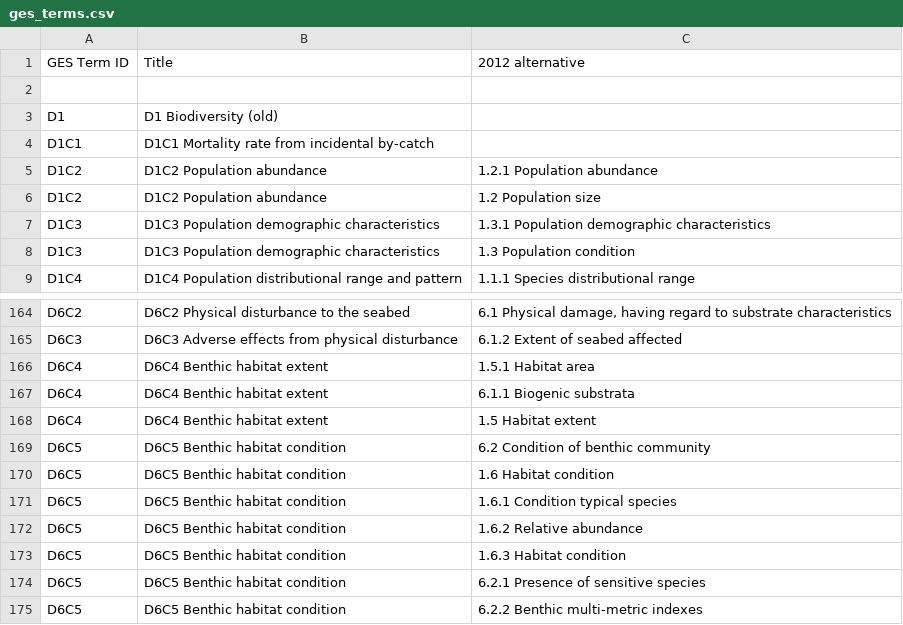
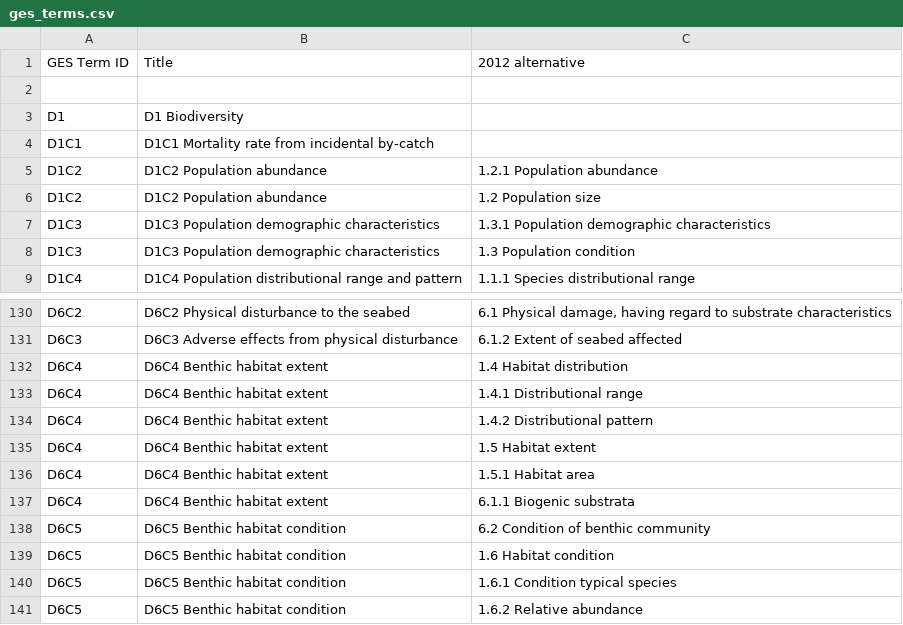
Before and after one commit to eea/wise.msfd, a CSV file: src/wise/msfd/data/ges_terms.csv, drawn as a sheet; only a part is shown, gaps mark what is left out; the shorter side is filled out with more unchanged rows; the diff covers the shown part only.

```diff
--- a/src/wise/msfd/data/ges_terms.csv
+++ b/src/wise/msfd/data/ges_terms.csv
@@ -3 +3 @@ GES Term ID	Title	2012 alternative
-D1	D1 Biodiversity (old)
+D1	D1 Biodiversity	
@@ -165,5 +131,8 @@ D6C2	D6C2 Physical disturbance to the seabed	6.1 Physical damage, having regard
 D6C3	D6C3 Adverse effects from physical disturbance	6.1.2 Extent of seabed affected
+D6C4	D6C4 Benthic habitat extent	1.4 Habitat distribution
+D6C4	D6C4 Benthic habitat extent	1.4.1 Distributional range
+D6C4	D6C4 Benthic habitat extent	1.4.2 Distributional pattern
+D6C4	D6C4 Benthic habitat extent	1.5 Habitat extent
 D6C4	D6C4 Benthic habitat extent	1.5.1 Habitat area
 D6C4	D6C4 Benthic habitat extent	6.1.1 Biogenic substrata
-D6C4	D6C4 Benthic habitat extent	1.5 Habitat extent
 D6C5	D6C5 Benthic habitat condition	6.2 Condition of benthic community
```
Also changed, not shown: 2 added rows, 36 removed rows and 1 edited cell elsewhere in this file, 5 other files.
